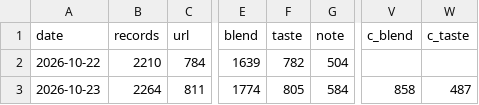
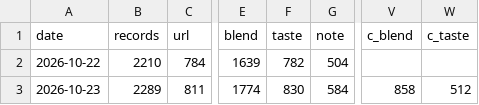
Before and after one commit to breth011/bordeaux-dashboard, a TSV file: progress-history.tsv, drawn as a sheet; only a part is shown, gaps mark what is left out; the diff names each change by its address in the sheet, - before the commit and + after, or states it on an @@ line.

```diff
--- a/progress-history.tsv
+++ b/progress-history.tsv
-B3 (records): 2264
+B3 (records): 2289
-F3 (taste): 805
+F3 (taste): 830
-W3 (c_taste): 487
+W3 (c_taste): 512
```
Also changed, not shown: 4 other files.
